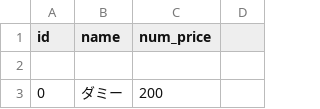
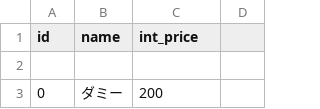
Before and after one commit to mzki/erago, a CSV file: stub/CSV/Item.csv, drawn as a sheet; only a part is shown.

```diff
--- a/stub/CSV/Item.csv
+++ b/stub/CSV/Item.csv
@@ -1,2 +1,2 @@
-id,name,num_price
+id,name,int_price
 
```
Also changed, not shown: 4 other files.
